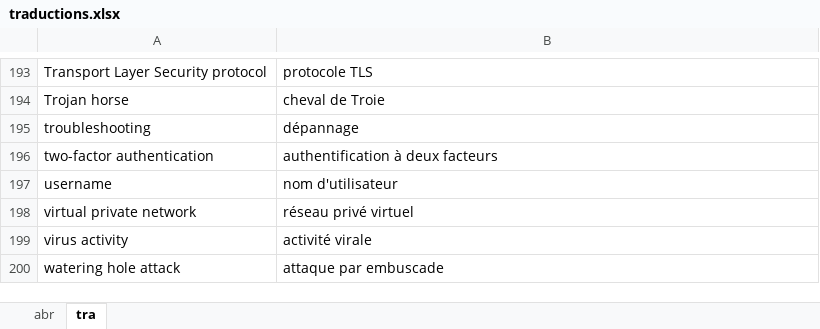
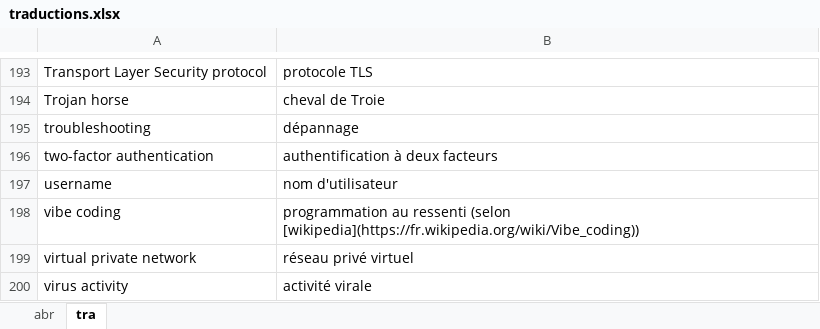
Before and after one commit to cegepvictoetienne/techinfo, an Excel workbook: template/traductions.xlsx, sheet tra, drawn as a sheet; only a part is shown, gaps mark what is left out; the shorter side is filled out with more unchanged rows; values as stored, in another font and other column widths than the file's, no borders; table styles not drawn; the diff names each change by its address in the sheet, - before the commit and + after, or states it on an @@ line.

Commit message:
ajout vibe coding

```diff
--- a/template/traductions.xlsx (sheet tra)
+++ b/template/traductions.xlsx (sheet tra)
+row 198: vibe coding | programmation au ressenti (selon [wikipedia](https://fr.wikipedia.org/wiki/Vibe_coding))
```
